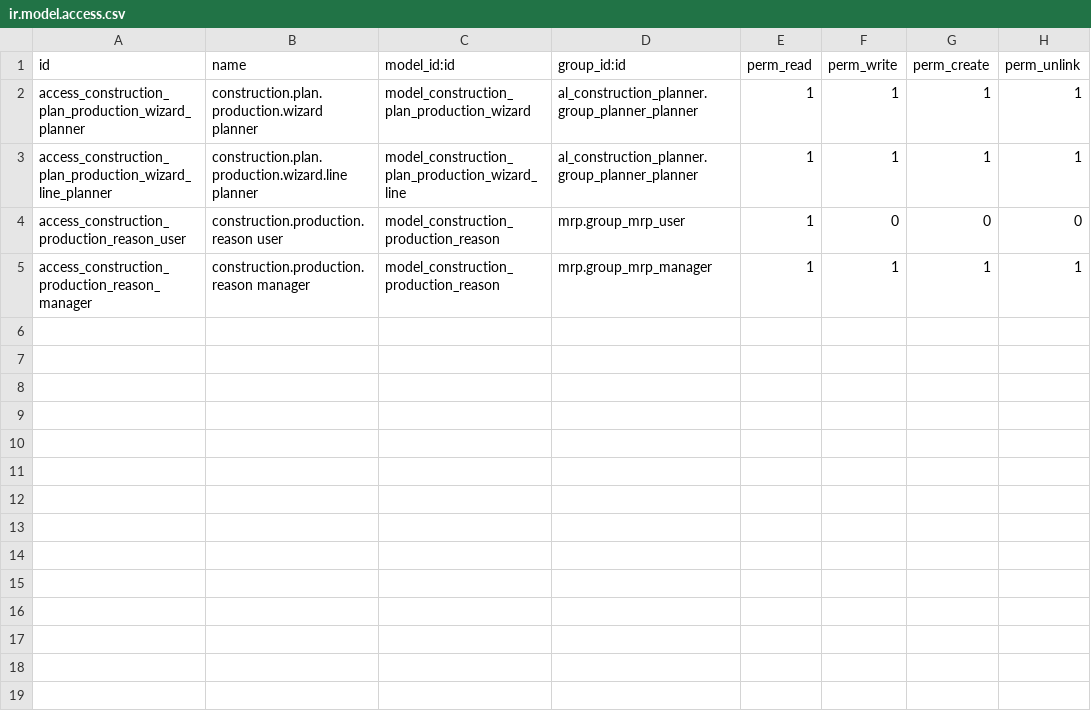
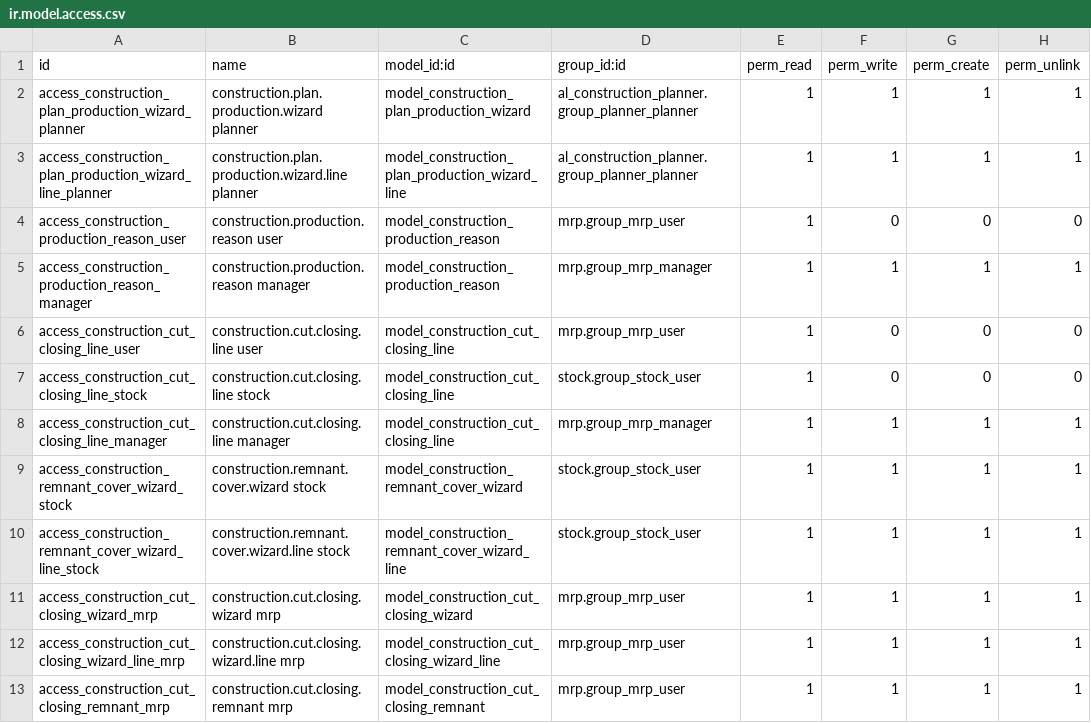
Before and after one commit to olanoit/ol_new_apps, a CSV file: OL-PROJECTS/al_construction_planner_mrp/security/ir.model.access.csv, drawn as a sheet.

```diff
--- a/OL-PROJECTS/al_construction_planner_mrp/security/ir.model.access.csv
+++ b/OL-PROJECTS/al_construction_planner_mrp/security/ir.model.access.csv
@@ -5 +5,9 @@ access_construction_production_reason_user,construction.production.reason user,m
 access_construction_production_reason_manager,construction.production.reason manager,model_construction_production_reason,mrp.group_mrp_manager,1,1,1,1
+access_construction_cut_closing_line_user,construction.cut.closing.line user,model_construction_cut_closing_line,mrp.group_mrp_user,1,0,0,0
+access_construction_cut_closing_line_stock,construction.cut.closing.line stock,model_construction_cut_closing_line,stock.group_stock_user,1,0,0,0
+access_construction_cut_closing_line_manager,construction.cut.closing.line manager,model_construction_cut_closing_line,mrp.group_mrp_manager,1,1,1,1
+access_construction_remnant_cover_wizard_stock,construction.remnant.cover.wizard stock,model_construction_remnant_cover_wizard,stock.group_stock_user,1,1,1,1
+access_construction_remnant_cover_wizard_line_stock,construction.remnant.cover.wizard.line stock,model_construction_remnant_cover_wizard_line,stock.group_stock_user,1,1,1,1
+access_construction_cut_closing_wizard_mrp,construction.cut.closing.wizard mrp,model_construction_cut_closing_wizard,mrp.group_mrp_user,1,1,1,1
+access_construction_cut_closing_wizard_line_mrp,construction.cut.closing.wizard.line mrp,model_construction_cut_closing_wizard_line,mrp.group_mrp_user,1,1,1,1
+access_construction_cut_closing_remnant_mrp,construction.cut.closing.remnant mrp,model_construction_cut_closing_remnant,mrp.group_mrp_user,1,1,1,1
```
Also changed, not shown: 46 other files.
